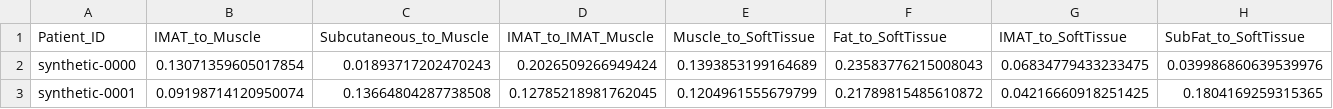
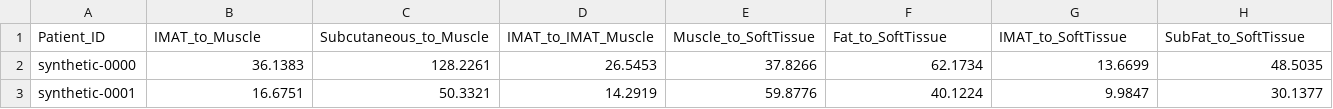
Before and after one commit to szy498/LEG_MRI, a CSV file: examples/quantitative.csv, drawn as a sheet; only a part is shown; the diff covers the shown part only; the diff names each change by its address in the sheet, - before the commit and + after, or states it on an @@ line.

Commit message:
Modify quantitative.csv with new synthetic data

```diff
--- a/examples/quantitative.csv
+++ b/examples/quantitative.csv
-B2 (IMAT_to_Muscle): 0.13071359605017854
+B2 (IMAT_to_Muscle): 36.1383
-C2 (Subcutaneous_to_Muscle): 0.01893717202470243
+C2 (Subcutaneous_to_Muscle): 128.2261
-D2 (IMAT_to_IMAT_Muscle): 0.2026509266949424
+D2 (IMAT_to_IMAT_Muscle): 26.5453
-E2 (Muscle_to_SoftTissue): 0.1393853199164689
+E2 (Muscle_to_SoftTissue): 37.8266
-F2 (Fat_to_SoftTissue): 0.23583776215008043
+F2 (Fat_to_SoftTissue): 62.1734
-G2 (IMAT_to_SoftTissue): 0.06834779433233475
+G2 (IMAT_to_SoftTissue): 13.6699
-H2 (SubFat_to_SoftTissue): 0.039986860639539976
+H2 (SubFat_to_SoftTissue): 48.5035
-B3 (IMAT_to_Muscle): 0.09198714120950074
+B3 (IMAT_to_Muscle): 16.6751
-C3 (Subcutaneous_to_Muscle): 0.13664804287738508
+C3 (Subcutaneous_to_Muscle): 50.3321
-D3 (IMAT_to_IMAT_Muscle): 0.12785218981762045
+D3 (IMAT_to_IMAT_Muscle): 14.2919
-E3 (Muscle_to_SoftTissue): 0.1204961555679799
+E3 (Muscle_to_SoftTissue): 59.8776
-F3 (Fat_to_SoftTissue): 0.21789815485610872
+F3 (Fat_to_SoftTissue): 40.1224
-G3 (IMAT_to_SoftTissue): 0.04216660918251425
+G3 (IMAT_to_SoftTissue): 9.9847
-H3 (SubFat_to_SoftTissue): 0.1804169259315365
+H3 (SubFat_to_SoftTissue): 30.1377
```
Also changed, not shown: 154 edited cells elsewhere in this file.
